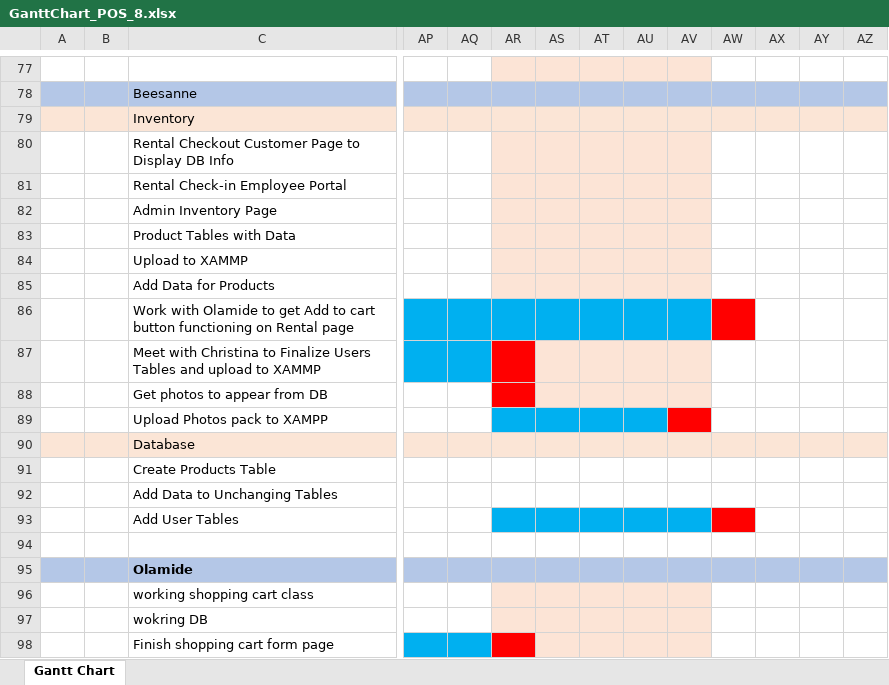
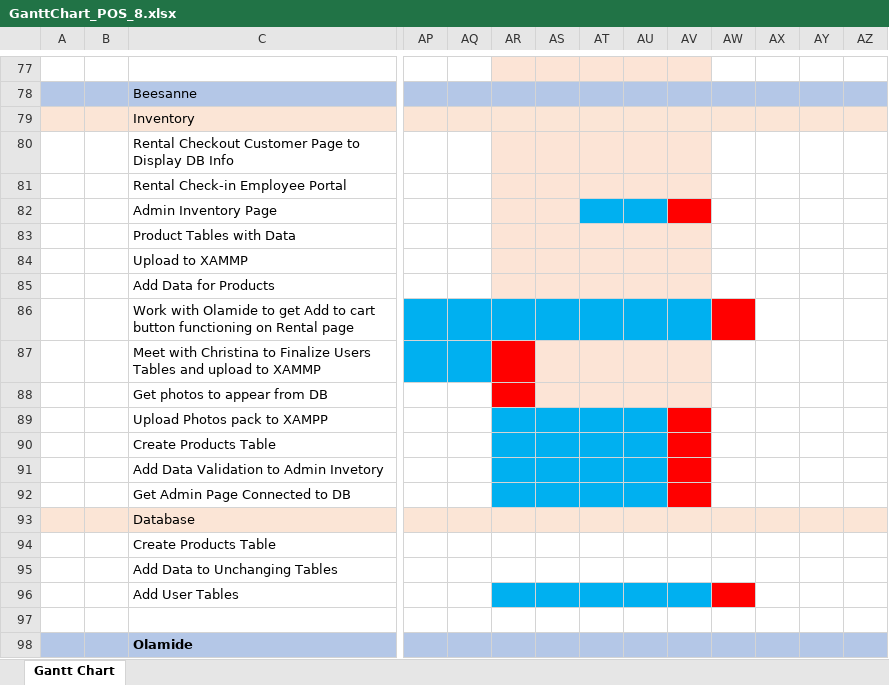
Before and after one commit to charlieolinsky/PowerHousePhitness, an Excel workbook: docs/planningdocuments/gannt/GanttChart_POS_8.xlsx, sheet Gantt Chart, drawn as a sheet; only a part is shown, gaps mark what is left out; the shorter side is filled out with more unchanged rows; values as stored, in another font and other column widths than the file's, no borders; conditional formats not drawn; rows hold the shown columns only; the diff names each change by its address in the sheet, - before the commit and + after, or states it on an @@ line.

Commit message:
updated tasks to gantt chart

```diff
--- a/docs/planningdocuments/gannt/GanttChart_POS_8.xlsx (sheet Gantt Chart)
+++ b/docs/planningdocuments/gannt/GanttChart_POS_8.xlsx (sheet Gantt Chart)
-AT82:AU82 fill: #FCE4D6
+AT82:AU82 fill: #00B0F0
-AV82 fill: #FCE4D6
+AV82 fill: #FF0000
+row 90:  |  | Create Products Table
+row 91:  |  | Add Data Validation to Admin Invetory
+row 92:  |  | Get Admin Page Connected to DB
```
Also changed, not shown: 3 other files.
